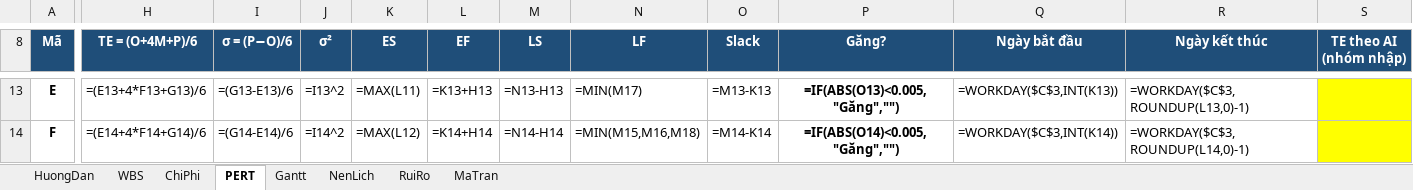
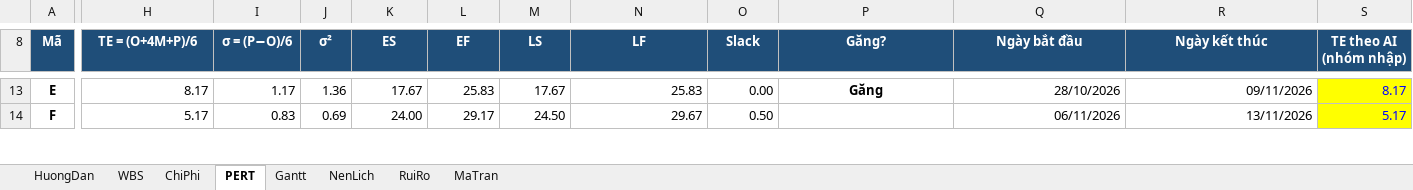
Before and after one commit to duyt67241-alt/pharmadash, an Excel workbook: docs/lab/QLDA_PharmaDash_LichDuAn.xlsx, sheet PERT, drawn as a sheet; only a part is shown, gaps mark what is left out; values as stored, in another font and other column widths than the file's, no borders; formulas without a stored value are shown as written; conditional formats not drawn; the diff covers the shown part only; the diff names each change by its address in the sheet, - before the commit and + after, or states it on an @@ line.

```diff
--- a/docs/lab/QLDA_PharmaDash_LichDuAn.xlsx (sheet PERT)
+++ b/docs/lab/QLDA_PharmaDash_LichDuAn.xlsx (sheet PERT)
-H13 (TE = (O+4M+P)/6): =(E13+4*F13+G13)/6
+H13 (TE = (O+4M+P)/6): 8.17
-I13 (σ = (P−O)/6): =(G13-E13)/6
+I13 (σ = (P−O)/6): 1.17
-J13 (σ²): =I13^2
+J13 (σ²): 1.36
-K13 (ES): =MAX(L11)
+K13 (ES): 17.67
-L13 (EF): =K13+H13
+L13 (EF): 25.83
-M13 (LS): =N13-H13
+M13 (LS): 17.67
-N13 (LF): =MIN(M17)
+N13 (LF): 25.83
-O13 (Slack): =M13-K13
+O13 (Slack): 0.00
-P13 (Găng?): =IF(ABS(O13)<0.005,"Găng","")
+P13 (Găng?): Găng
-Q13 (Ngày bắt đầu): =WORKDAY($C$3,INT(K13))
+Q13 (Ngày bắt đầu): 28/10/2026
-R13 (Ngày kết thúc): =WORKDAY($C$3,ROUNDUP(L13,0)-1)
+R13 (Ngày kết thúc): 09/11/2026
-S13 (TE theo AI (nhóm nhập)): (empty)
+S13 (TE theo AI (nhóm nhập)): 8.17
-H14 (TE = (O+4M+P)/6): =(E14+4*F14+G14)/6
+H14 (TE = (O+4M+P)/6): 5.17
-I14 (σ = (P−O)/6): =(G14-E14)/6
+I14 (σ = (P−O)/6): 0.83
-J14 (σ²): =I14^2
+J14 (σ²): 0.69
-K14 (ES): =MAX(L12)
+K14 (ES): 24.00
-L14 (EF): =K14+H14
+L14 (EF): 29.17
-M14 (LS): =N14-H14
+M14 (LS): 24.50
-N14 (LF): =MIN(M15,M16,M18)
+N14 (LF): 29.67
-O14 (Slack): =M14-K14
+O14 (Slack): 0.50
-P14 (Găng?): =IF(ABS(O14)<0.005,"Găng","")
+P14 (Găng?): (empty)
-Q14 (Ngày bắt đầu): =WORKDAY($C$3,INT(K14))
+Q14 (Ngày bắt đầu): 06/11/2026
-R14 (Ngày kết thúc): =WORKDAY($C$3,ROUNDUP(L14,0)-1)
+R14 (Ngày kết thúc): 13/11/2026
-S14 (TE theo AI (nhóm nhập)): (empty)
+S14 (TE theo AI (nhóm nhập)): 5.17
```
Also changed, not shown: 182 edited cells elsewhere in this sheet, sheet Gantt, sheet NenLich, sheet WBS, sheet MaTran, sheet RuiRo, sheet ChiPhi.
